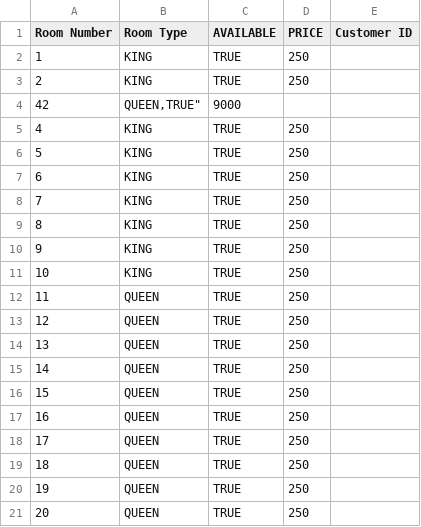
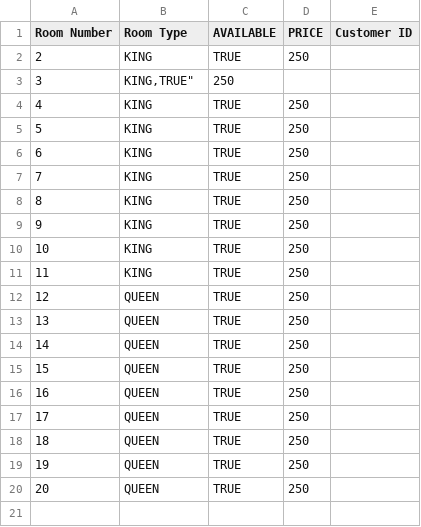
Before and after one commit to danielguy18/380Project, a CSV file: lib/csv/mainDatabase.csv, drawn as a sheet.

Commit message:
Big Update: Added Functionality, King Room Checkout, and Thank you Page

```diff
--- a/lib/csv/mainDatabase.csv
+++ b/lib/csv/mainDatabase.csv
@@ -1,5 +1,4 @@
 "Room Number","Room Type","AVAILABLE","PRICE","Customer ID"
-"1","KING","TRUE","250",""
 "2","KING","TRUE","250",""
-"42","QUEEN,"TRUE","9000",""
+"3","KING,"TRUE","250",""
 "4","KING","TRUE","250",""
@@ -11,3 +10,3 @@
 "10","KING","TRUE","250",""
-"11","QUEEN","TRUE","250",""
+"11","KING","TRUE","250",""
 "12","QUEEN","TRUE","250",""
```
Also changed, not shown: mainDatabase.csv, 7 other files.
